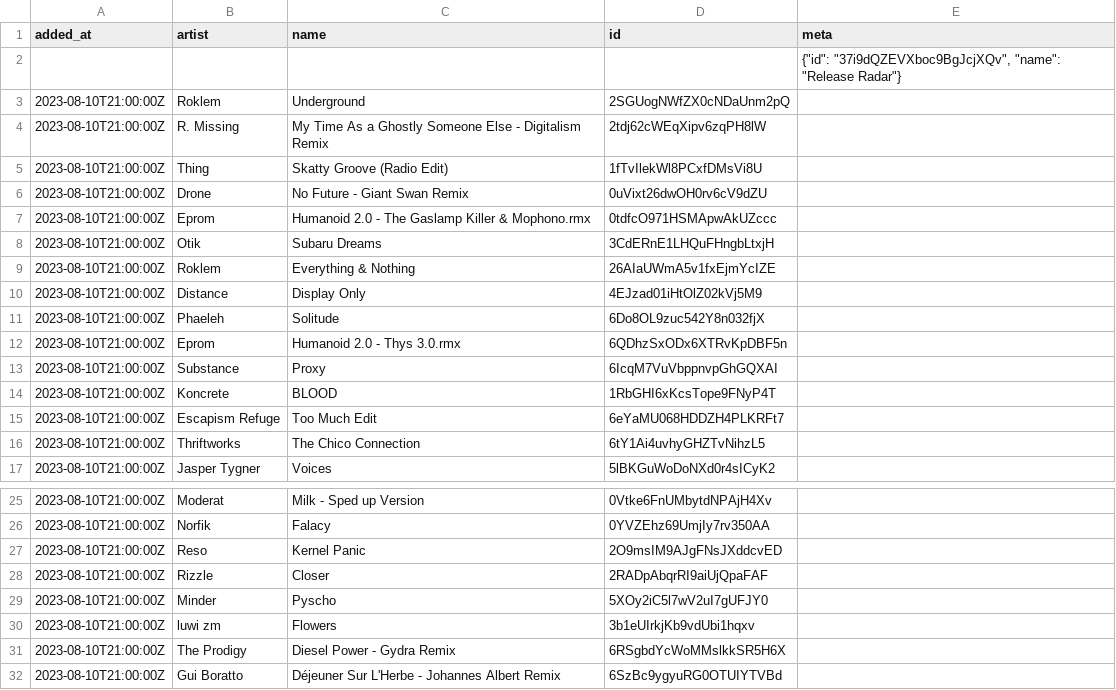
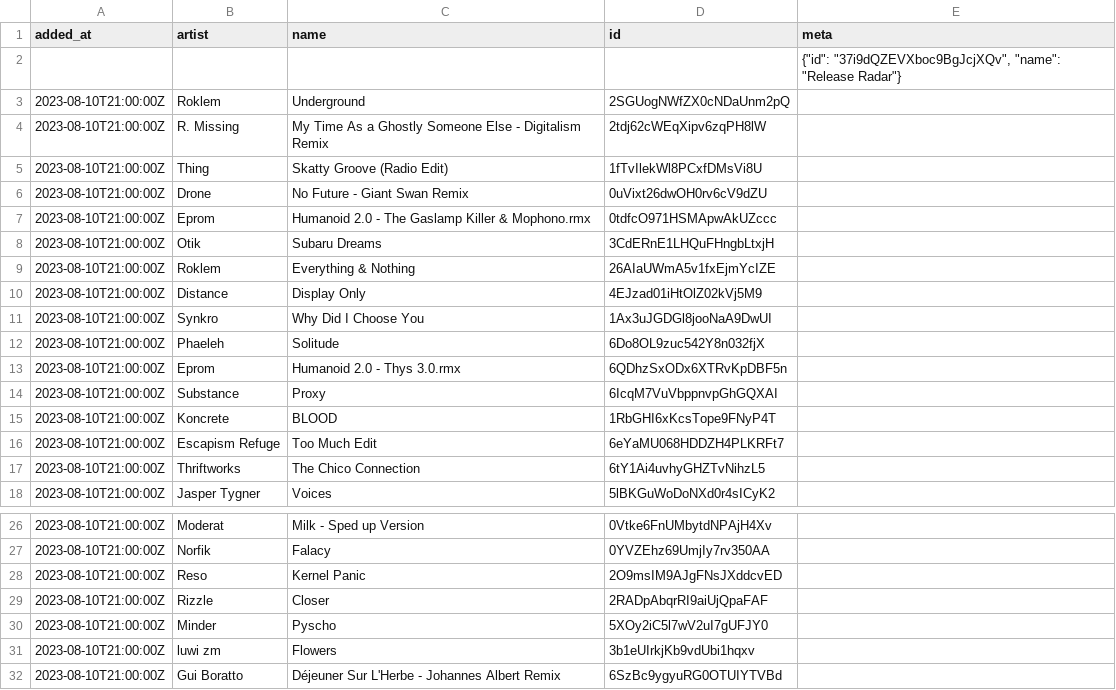
Before and after one commit to pingw33n/spotify_backup_data, a CSV file: data/playlists/Release Radar 37i9dQZEVXboc9BgJcjXQv.csv, drawn as a sheet; only a part is shown, gaps mark what is left out.

```diff
--- a/data/playlists/Release Radar 37i9dQZEVXboc9BgJcjXQv.csv
+++ b/data/playlists/Release Radar 37i9dQZEVXboc9BgJcjXQv.csv
@@ -10,2 +10,3 @@ added_at,artist,name,id,meta
 2023-08-10T21:00:00Z,Distance,Display Only,4EJzad01iHtOlZ02kVj5M9,
+2023-08-10T21:00:00Z,Synkro,Why Did I Choose You,1Ax3uJGDGl8jooNaA9DwUI,
 2023-08-10T21:00:00Z,Phaeleh,Solitude,6Do8OL9zuc542Y8n032fjX,
@@ -30,3 +31,2 @@ added_at,artist,name,id,meta
 2023-08-10T21:00:00Z,luwi zm,Flowers,3b1eUIrkjKb9vdUbi1hqxv,
-2023-08-10T21:00:00Z,The Prodigy,Diesel Power - Gydra Remix,6RSgbdYcWoMMslkkSR5H6X,
 2023-08-10T21:00:00Z,Gui Boratto,Déjeuner Sur L'Herbe - Johannes Albert Remix,6SzBc9ygyuRG0OTUIYTVBd,
```
